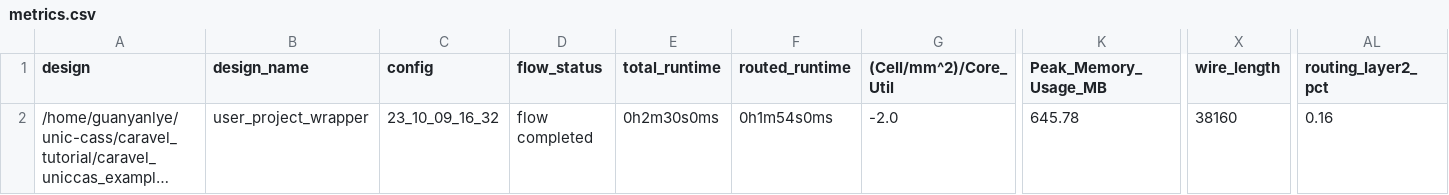
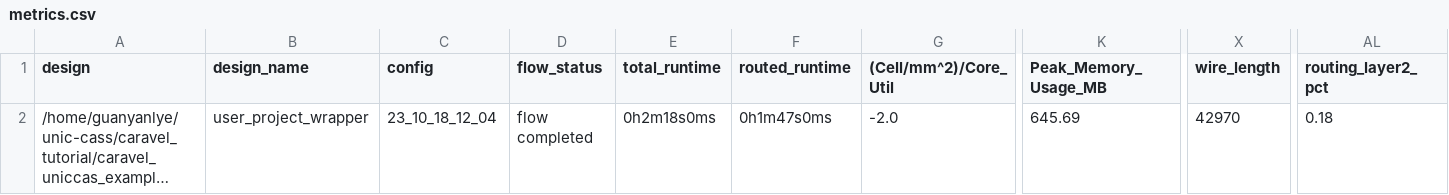
Before and after one commit to LyeGuanYan/UNICCASS_copy, a CSV file: signoff/user_project_wrapper/metrics.csv, drawn as a sheet; only a part is shown, gaps mark what is left out; long unchanged cells end in …; the diff names each change by its address in the sheet, - before the commit and + after, or states it on an @@ line.

```diff
--- a/signoff/user_project_wrapper/metrics.csv
+++ b/signoff/user_project_wrapper/metrics.csv
-C2 (config): 23_10_09_16_32
+C2 (config): 23_10_18_12_04
-E2 (total_runtime): 0h2m30s0ms
+E2 (total_runtime): 0h2m18s0ms
-F2 (routed_runtime): 0h1m54s0ms
+F2 (routed_runtime): 0h1m47s0ms
-K2 (Peak_Memory_Usage_MB): 645.78
+K2 (Peak_Memory_Usage_MB): 645.69
-X2 (wire_length): 38160
+X2 (wire_length): 42970
-AL2 (routing_layer2_pct): 0.16
+AL2 (routing_layer2_pct): 0.18
```
Also changed, not shown: signoff/R4_butter/metrics.csv, signoff/user_proj_example/metrics.csv, 53 other files.
